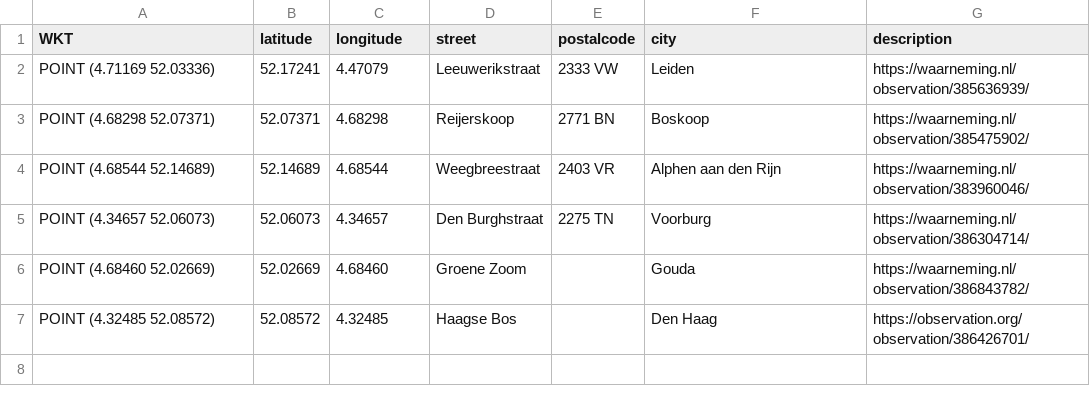
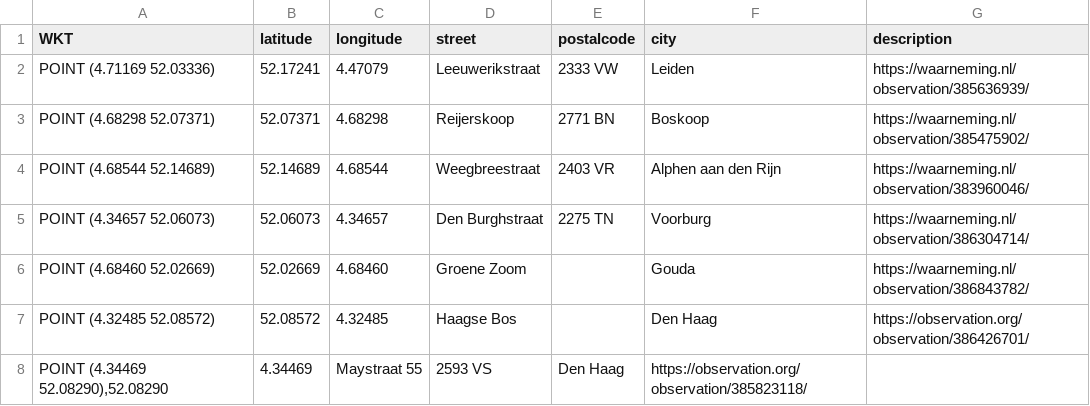
Before and after one commit to aggerritsen/SpringTrapping2026, a CSV file: data_hotspots.csv, drawn as a sheet.

Commit message:
Trigger redeploy

```diff
--- a/data_hotspots.csv
+++ b/data_hotspots.csv
@@ -7 +7,2 @@ WKT,latitude,longitude,street,postalcode,city,description
 "POINT (4.32485 52.08572)",52.08572,4.32485, Haagse Bos,, Den Haag, https://observation.org/observation/386426701/
+"POINT (4.34469 52.08290),"52.08290, 4.34469, Maystraat 55, 2593 VS, Den Haag, https://observation.org/observation/385823118/
```
